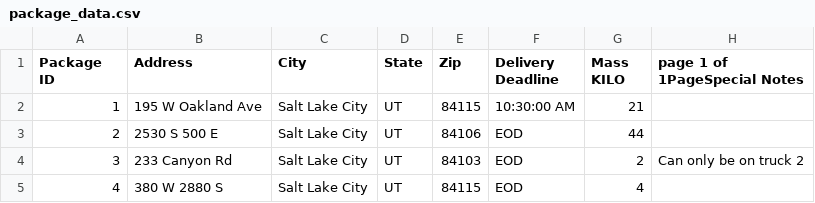
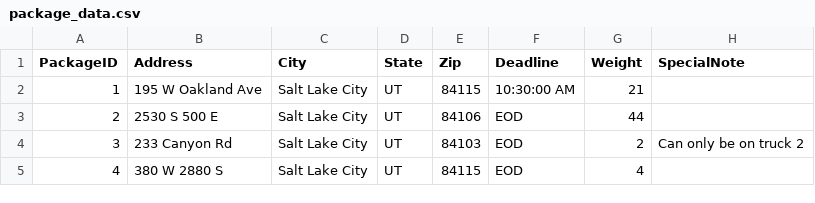
Before and after one commit to kevinmarqualis/DeliveryRoute, a CSV file: package_data.csv, drawn as a sheet; only a part is shown.

Commit message:
fixed issue with inserting into hashtable, created load_package_data()

```diff
--- a/package_data.csv
+++ b/package_data.csv
@@ -1,5 +1,2 @@
-"Package
-ID",Address,City ,State,Zip,"Delivery
-Deadline","Mass
-KILO",page 1 of 1PageSpecial Notes
+PackageID,Address,City ,State,Zip,Deadline,Weight,SpecialNote
 1,195 W Oakland Ave,Salt Lake City,UT,84115,10:30:00 AM,21,
```
Also changed, not shown: 4 other files.
